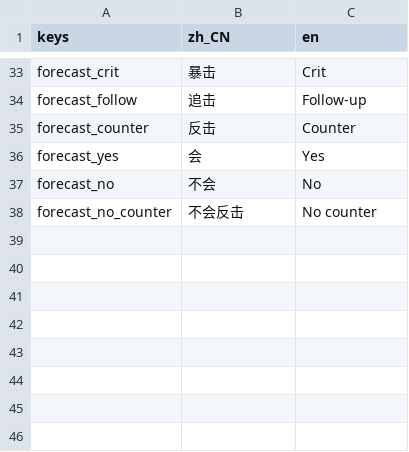
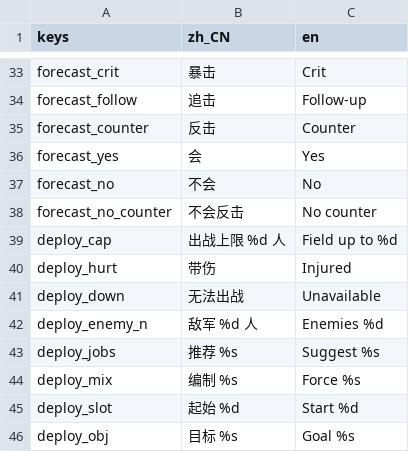
Before and after one commit to wuyongjia666-droid/CenturyKnights, a CSV file: project/data/locale/battle.csv, drawn as a sheet; only a part is shown, gaps mark what is left out; the diff names each change by its address in the sheet, - before the commit and + after, or states it on an @@ line.

```diff
--- a/project/data/locale/battle.csv
+++ b/project/data/locale/battle.csv
+row 39: deploy_cap | 出战上限 %d 人 | Field up to %d
+row 40: deploy_hurt | 带伤 | Injured
+row 41: deploy_down | 无法出战 | Unavailable
+row 42: deploy_enemy_n | 敌军 %d 人 | Enemies %d
+row 43: deploy_jobs | 推荐 %s | Suggest %s
+row 44: deploy_mix | 编制 %s | Force %s
+row 45: deploy_slot | 起始 %d | Start %d
+row 46: deploy_obj | 目标 %s | Goal %s
```
Also changed, not shown: 6 other files.
